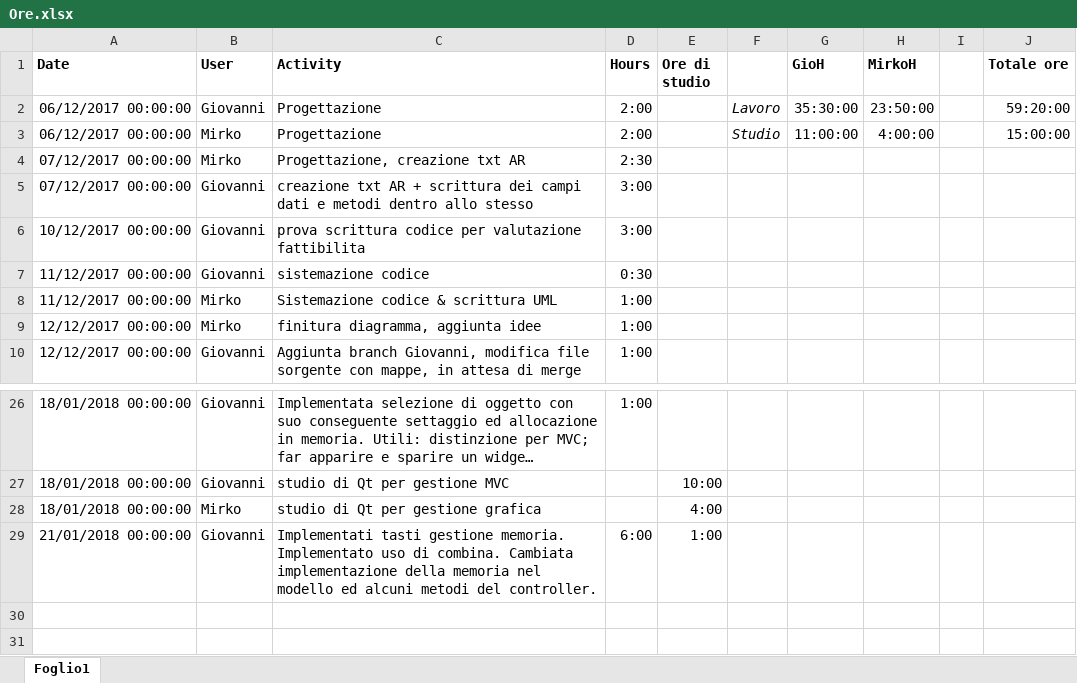
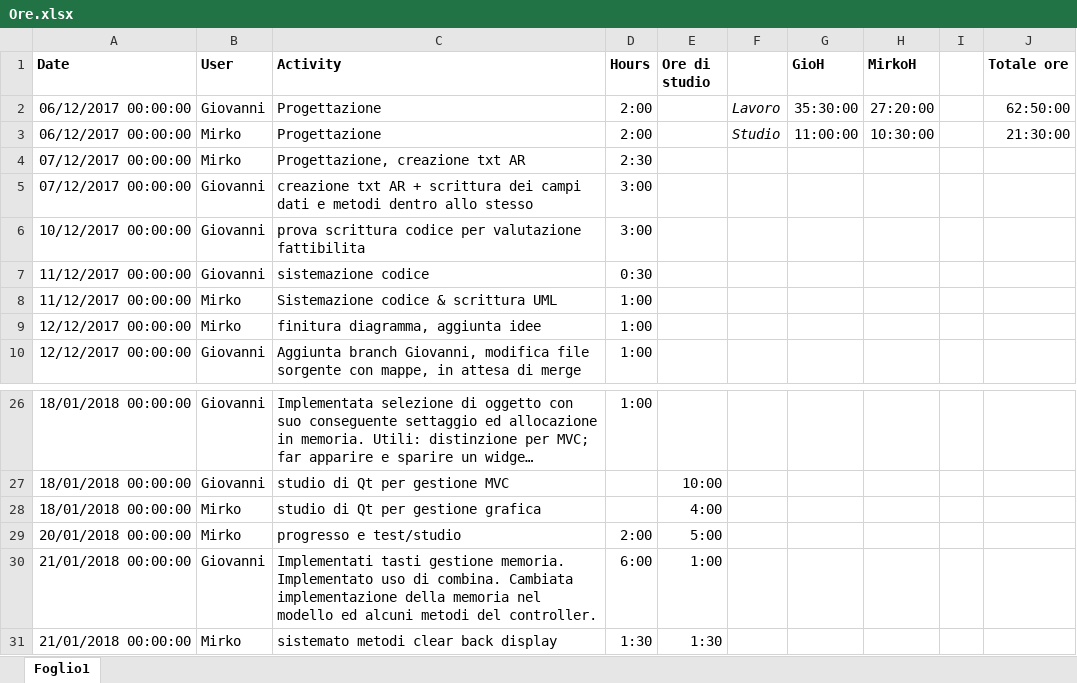
Before and after one commit to MirkoGibin/KalkRpg_oop_project, an Excel workbook: Ore.xlsx, sheet Foglio1, drawn as a sheet; only a part is shown, gaps mark what is left out; long unchanged cells end in …; values as stored, in another font and other column widths than the file's, no borders; the diff names each change by its address in the sheet, - before the commit and + after, or states it on an @@ line.

```diff
--- a/Ore.xlsx (sheet Foglio1)
+++ b/Ore.xlsx (sheet Foglio1)
-H2 (MirkoH): 23:50:00
+H2 (MirkoH): 27:20:00
-J2 (Totale ore): 59:20:00
+J2 (Totale ore): 62:50:00
-H3 (MirkoH): 4:00:00
+H3 (MirkoH): 10:30:00
-J3 (Totale ore): 15:00:00
+J3 (Totale ore): 21:30:00
+row 29: 20/01/2018 00:00:00 | Mirko | progresso e test/studio | 2:00 | 5:00
+row 31: 21/01/2018 00:00:00 | Mirko | sistemato metodi clear back display | 1:30 | 1:30
```
Also changed, not shown: 23 other files.
